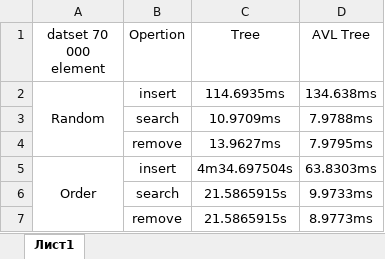
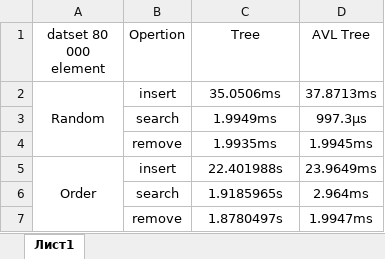
Before and after one commit to MihailShev/algo-7, an Excel workbook: result.xlsx, sheet Лист1, drawn as a sheet; values as stored, in another font and other column widths than the file's, no borders; removed rows and columns are numbered as before the commit, all else as after; the diff names each change by its address in the sheet, - before the commit and + after, or states it on an @@ line.

Commit message:
result table

```diff
--- a/result.xlsx (sheet Лист1)
+++ b/result.xlsx (sheet Лист1)
-A1: datset 70 000 element
+A1: datset 80 000 element
-C2 (Tree): 114.6935ms
+C2 (Tree): 35.0506ms
-D2 (AVL Tree): 134.638ms
+D2 (AVL Tree): 37.8713ms
-C3 (Tree): 10.9709ms
+C3 (Tree): 1.9949ms
-D3 (AVL Tree): 7.9788ms
+D3 (AVL Tree): 997.3µs
-C4 (Tree): 13.9627ms
+C4 (Tree): 1.9935ms
-D4 (AVL Tree): 7.9795ms
+D4 (AVL Tree): 1.9945ms
-C5 (Tree): 4m34.697504s
+C5 (Tree): 22.401988s
-D5 (AVL Tree): 63.8303ms
+D5 (AVL Tree): 23.9649ms
-C6 (Tree): 21.5865915s
+C6 (Tree): 1.9185965s
-D6 (AVL Tree): 9.9733ms
+D6 (AVL Tree): 2.964ms
-row 7:  | remove | 21.5865915s | 8.9773ms
+row 7:  | remove | 1.8780497s | 1.9947ms
```
